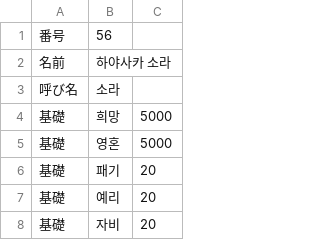
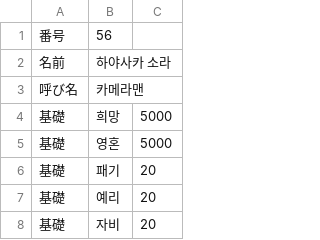
Before and after one commit to cyborgjcz/erachupa, a CSV file: CSV/Chara/Chara56 소라.csv, drawn as a sheet; only a part is shown.

```diff
--- a/CSV/Chara/Chara56 소라.csv
+++ b/CSV/Chara/Chara56 소라.csv
@@ -2,3 +2,3 @@
 名前,하야사카 소라,
-呼び名,소라,
+呼び名,카메라맨,
 基礎,희망,5000
```
Also changed, not shown: 5 other files.
